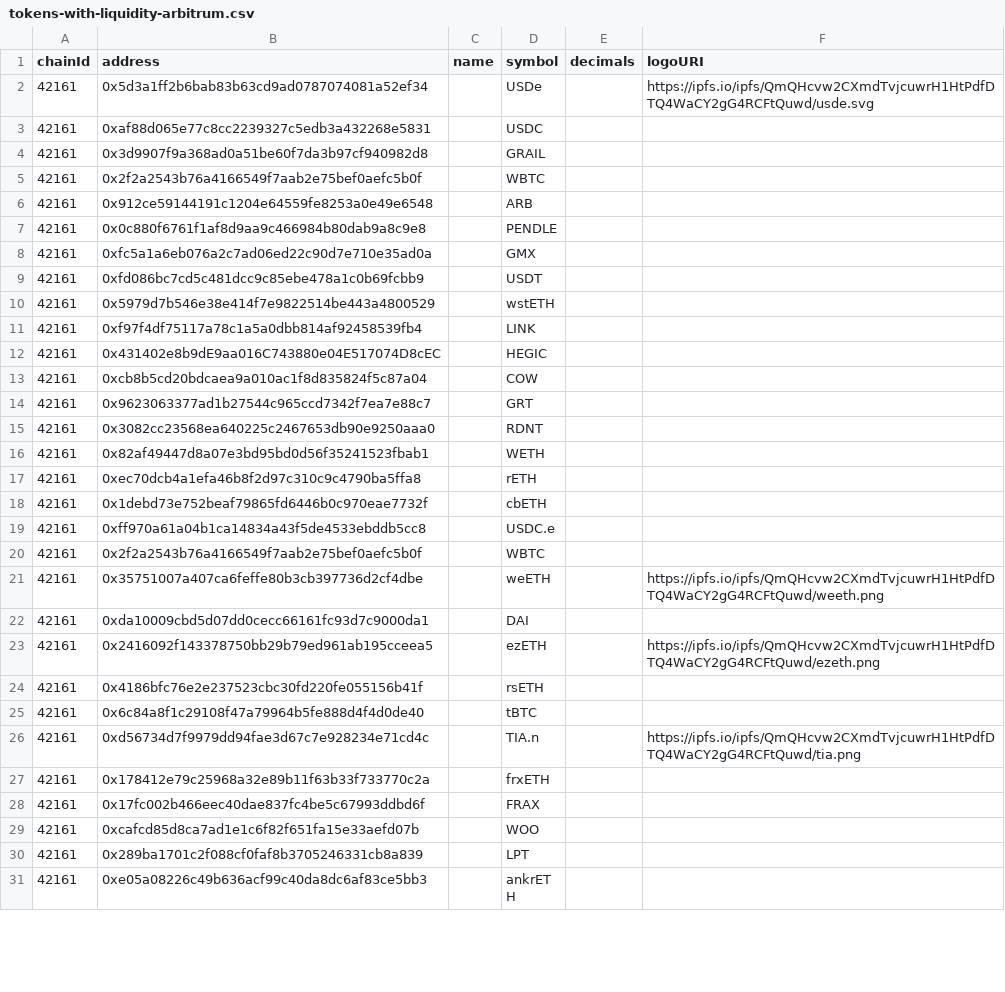
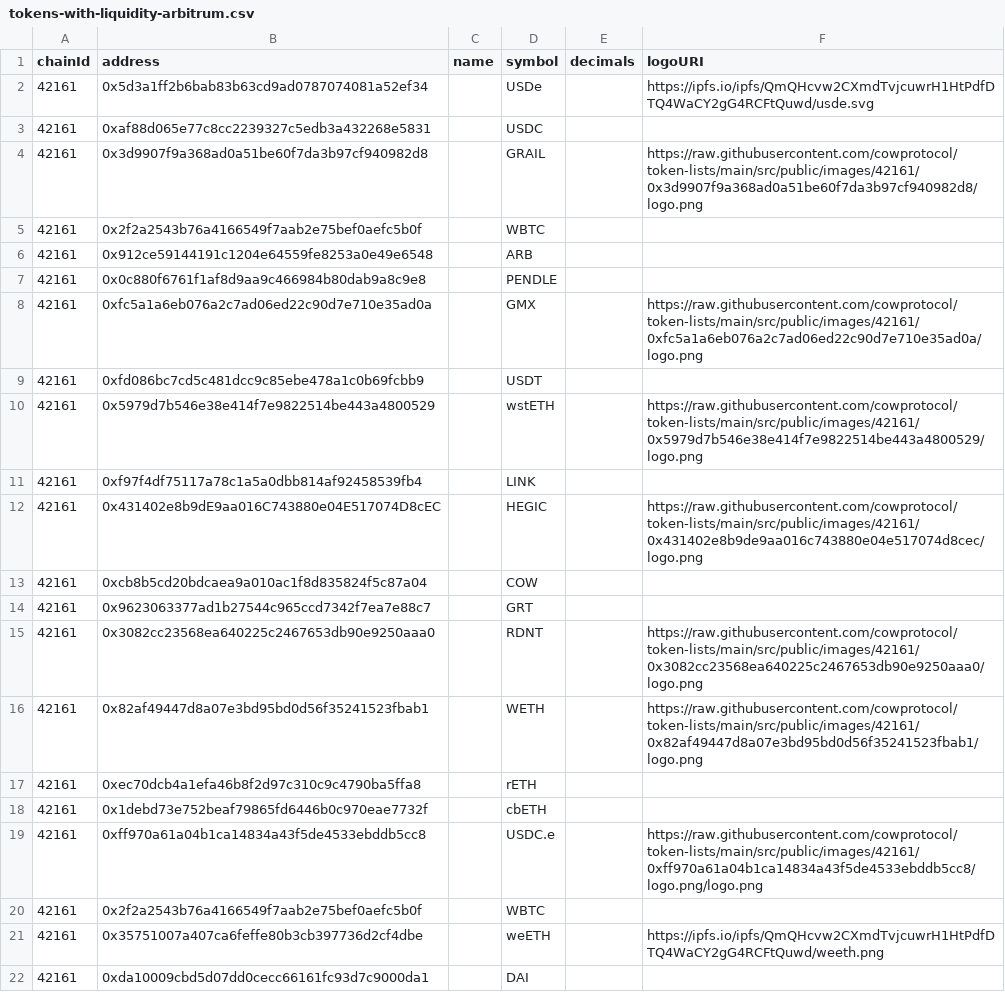
Before and after one commit to cowprotocol/token-lists, a CSV file: src/scripts/arbitrum/tokens-with-liquidity-arbitrum.csv, drawn as a sheet; only a part is shown; the shorter side is filled out with more unchanged rows; the diff covers the shown part only.

Commit message:
chore: add token images to arb1

```diff
--- a/src/scripts/arbitrum/tokens-with-liquidity-arbitrum.csv
+++ b/src/scripts/arbitrum/tokens-with-liquidity-arbitrum.csv
@@ -3,3 +3,3 @@ chainId,address,name,symbol,decimals,logoURI
 42161,0xaf88d065e77c8cc2239327c5edb3a432268e5831,,USDC,,
-42161,0x3d9907f9a368ad0a51be60f7da3b97cf940982d8,,GRAIL,,
+42161,0x3d9907f9a368ad0a51be60f7da3b97cf940982d8,,GRAIL,,https://raw.githubusercontent.com/cowprotocol/token-lists/main/src/public/images/42161/0x3d9907f9a368ad0a51be60f7da3b97cf940982d8/logo.png
 42161,0x2f2a2543b76a4166549f7aab2e75bef0aefc5b0f,,WBTC,,
@@ -7,14 +7,14 @@ chainId,address,name,symbol,decimals,logoURI
 42161,0x0c880f6761f1af8d9aa9c466984b80dab9a8c9e8,,PENDLE,,
-42161,0xfc5a1a6eb076a2c7ad06ed22c90d7e710e35ad0a,,GMX,,
+42161,0xfc5a1a6eb076a2c7ad06ed22c90d7e710e35ad0a,,GMX,,https://raw.githubusercontent.com/cowprotocol/token-lists/main/src/public/images/42161/0xfc5a1a6eb076a2c7ad06ed22c90d7e710e35ad0a/logo.png
 42161,0xfd086bc7cd5c481dcc9c85ebe478a1c0b69fcbb9,,USDT,,
-42161,0x5979d7b546e38e414f7e9822514be443a4800529,,wstETH,,
+42161,0x5979d7b546e38e414f7e9822514be443a4800529,,wstETH,,https://raw.githubusercontent.com/cowprotocol/token-lists/main/src/public/images/42161/0x5979d7b546e38e414f7e9822514be443a4800529/logo.png
 42161,0xf97f4df75117a78c1a5a0dbb814af92458539fb4,,LINK,,
-42161,0x431402e8b9dE9aa016C743880e04E517074D8cEC,,HEGIC,,
+42161,0x431402e8b9dE9aa016C743880e04E517074D8cEC,,HEGIC,,https://raw.githubusercontent.com/cowprotocol/token-lists/main/src/public/images/42161/0x431402e8b9de9aa016c743880e04e517074d8cec/logo.png
 42161,0xcb8b5cd20bdcaea9a010ac1f8d835824f5c87a04,,COW,,
 42161,0x9623063377ad1b27544c965ccd7342f7ea7e88c7,,GRT,,
-42161,0x3082cc23568ea640225c2467653db90e9250aaa0,,RDNT,,
-42161,0x82af49447d8a07e3bd95bd0d56f35241523fbab1,,WETH,,
+42161,0x3082cc23568ea640225c2467653db90e9250aaa0,,RDNT,,https://raw.githubusercontent.com/cowprotocol/token-lists/main/src/public/images/42161/0x3082cc23568ea640225c2467653db90e9250aaa0/logo.png
+42161,0x82af49447d8a07e3bd95bd0d56f35241523fbab1,,WETH,,https://raw.githubusercontent.com/cowprotocol/token-lists/main/src/public/images/42161/0x82af49447d8a07e3bd95bd0d56f35241523fbab1/logo.png
 42161,0xec70dcb4a1efa46b8f2d97c310c9c4790ba5ffa8,,rETH,,
 42161,0x1debd73e752beaf79865fd6446b0c970eae7732f,,cbETH,,
-42161,0xff970a61a04b1ca14834a43f5de4533ebddb5cc8,,USDC.e,,
+42161,0xff970a61a04b1ca14834a43f5de4533ebddb5cc8,,USDC.e,,https://raw.githubusercontent.com/cowprotocol/token-lists/main/src/public/images/42161/0xff970a61a04b1ca14834a43f5de4533ebddb5cc8/logo.png/logo.png
 42161,0x2f2a2543b76a4166549f7aab2e75bef0aefc5b0f,,WBTC,,
```
Also changed, not shown: 13 edited cells elsewhere in this file, 2 other files.
